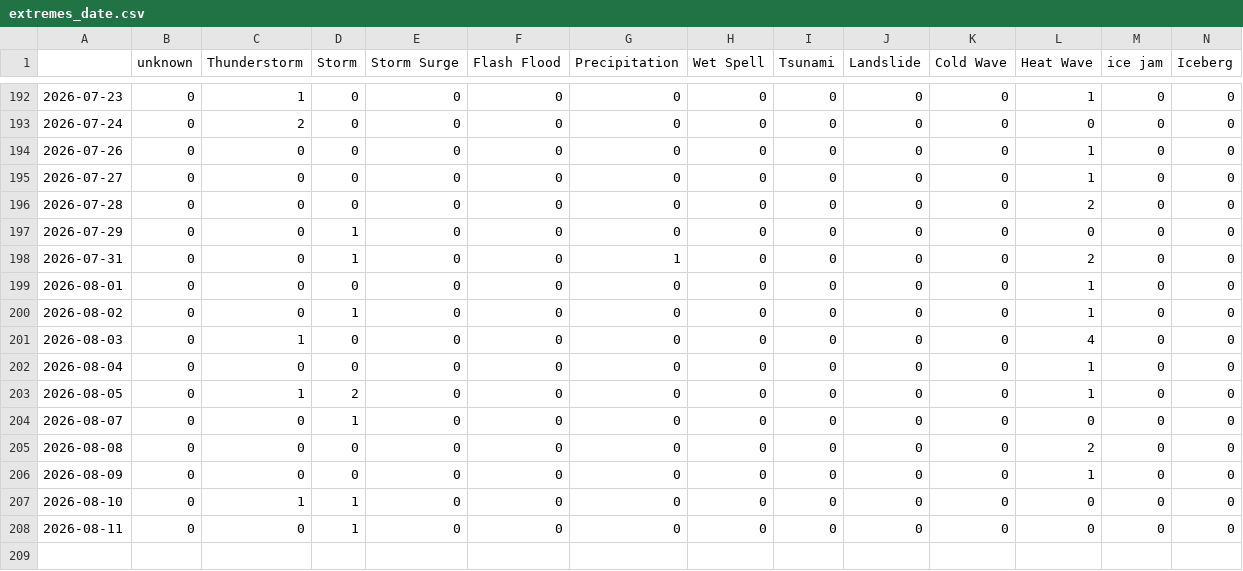
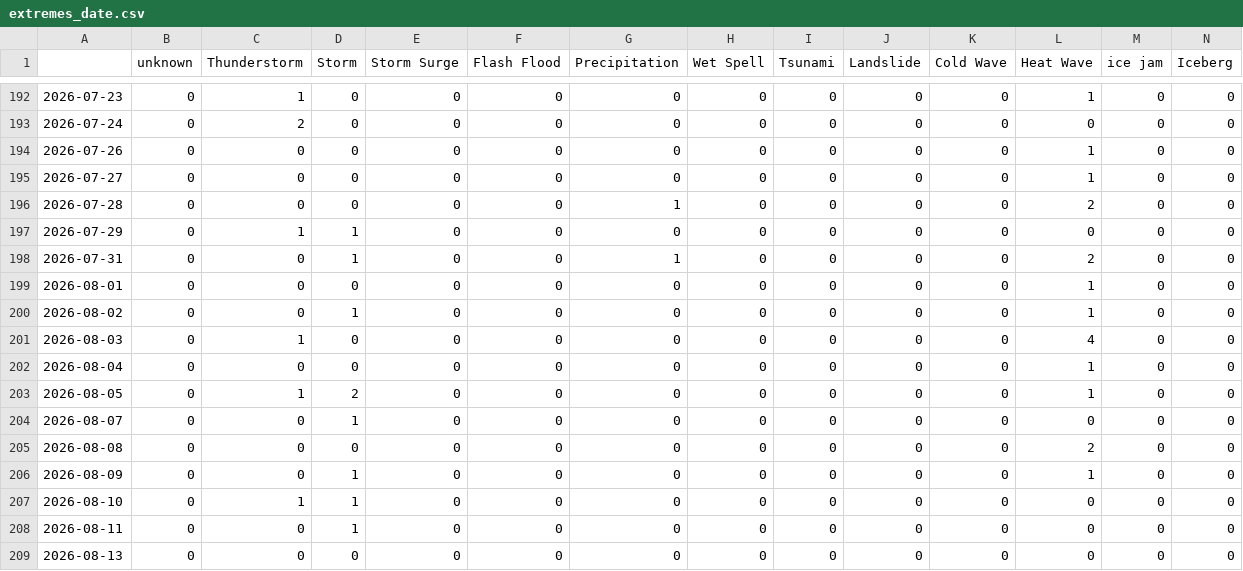
Before and after one commit to hannak555-news/polishExtremes, a CSV file: csv/extremes_date.csv, drawn as a sheet; only a part is shown, gaps mark what is left out; rows hold the shown columns only; the diff names each change by its address in the sheet, - before the commit and + after, or states it on an @@ line.

```diff
--- a/csv/extremes_date.csv
+++ b/csv/extremes_date.csv
-G196 (Precipitation): 0
+G196 (Precipitation): 1
-C197 (Thunderstorm): 0
+C197 (Thunderstorm): 1
-D206 (Storm): 0
+D206 (Storm): 1
+row 209: 2026-08-13 | 0 | 0 | 0 | 0 | 0 | 0 | 0 | 0 | 0 | 0 | 0 | 0 | 0
```
Also changed, not shown: csv/feeds_date.csv, 5 other files.
